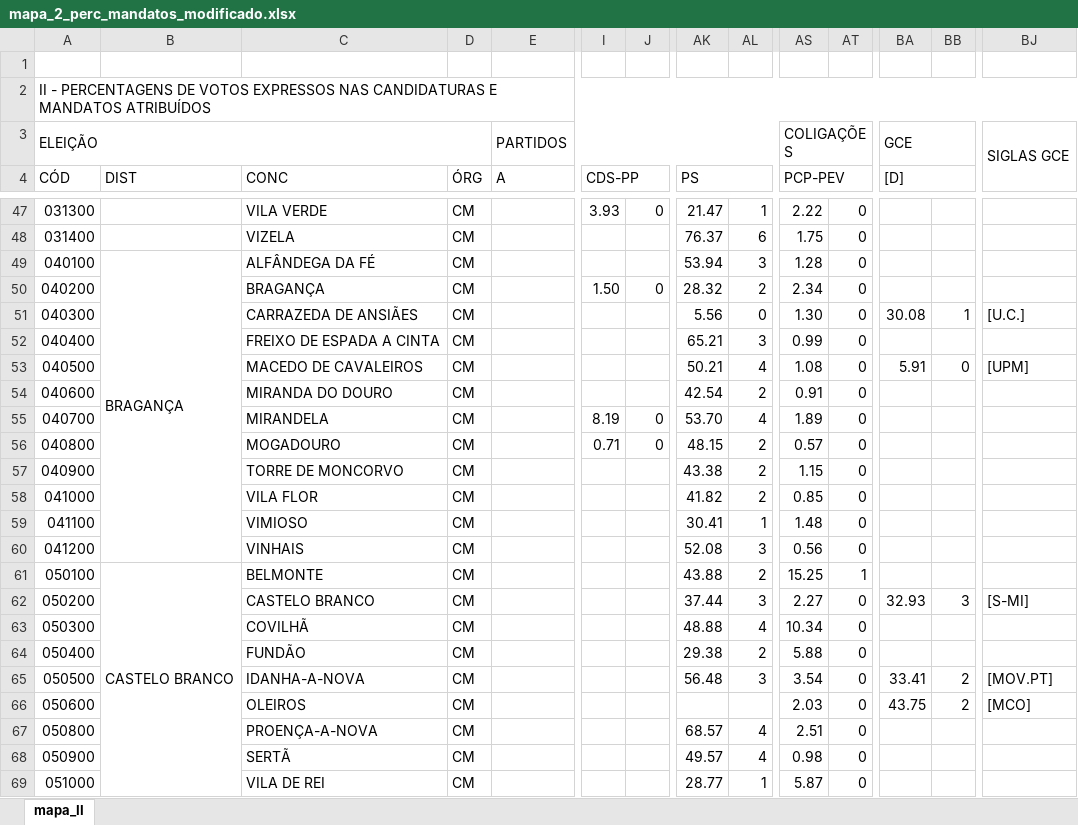
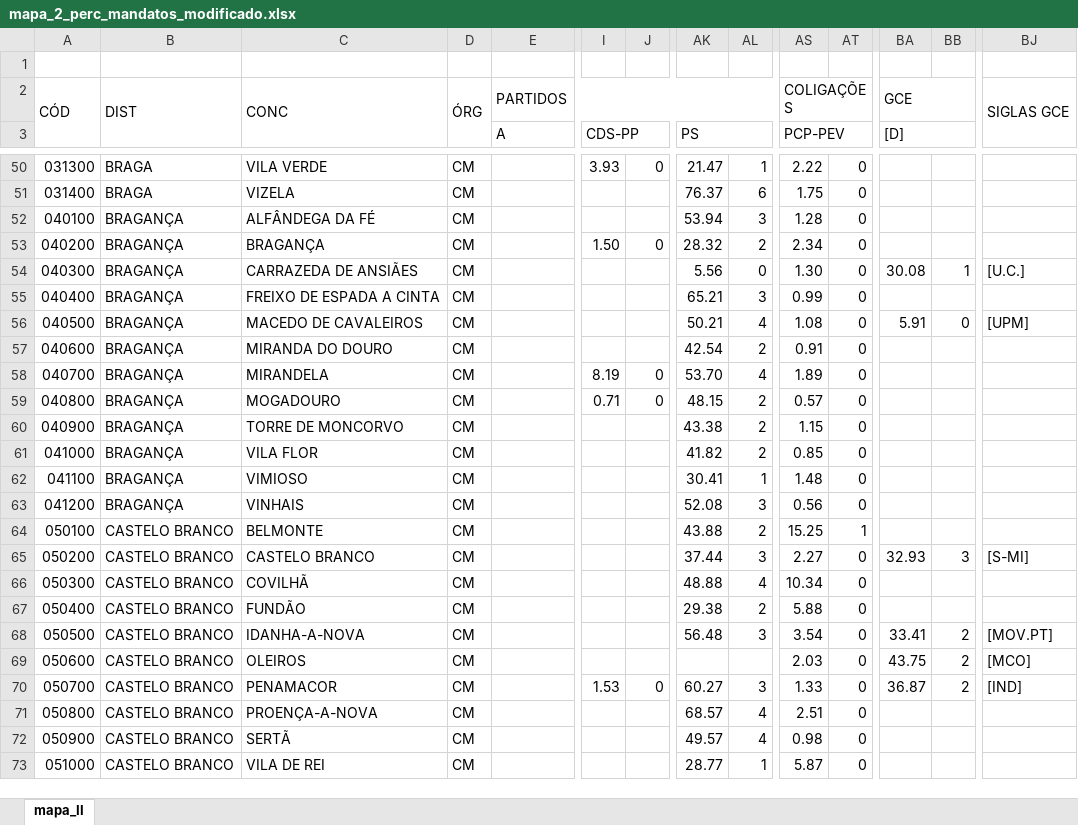
Before and after one commit to lc-blip/Interactive_elections_map_G1, an Excel workbook: dataset/mapa_2_perc_mandatos_modificado.xlsx, sheet mapa_II, drawn as a sheet; only a part is shown, gaps mark what is left out; values as stored, in another font and other column widths than the file's, no cell formats; removed rows and columns are numbered as before the commit, all else as after; rows hold the shown columns only; the diff covers the shown part only; the diff names each change by its address in the sheet, - before the commit and + after, or states it on an @@ line.

```diff
--- a/dataset/mapa_2_perc_mandatos_modificado.xlsx (sheet mapa_II)
+++ b/dataset/mapa_2_perc_mandatos_modificado.xlsx (sheet mapa_II)
-row 2: II - PERCENTAGENS DE VOTOS EXPRESSOS NAS CANDIDATURAS E MANDATOS ATRIBUÍDOS
-A2: ELEIÇÃO
+A2: CÓD
-A3:D3 merged
+A2:A4 merged
-B2: (empty)
+B2: DIST
+B2:B4 merged
-C2: (empty)
+C2: CONC
+C2:C4 merged
-D2: (empty)
+D2: ÓRG
+D2:D4 merged
-A3: CÓD
+A3: (empty)
-A4:A5 merged
-B3: DIST
+B3: (empty)
-B4:B5 merged
-C3: CONC
+C3: (empty)
-C4:C5 merged
-D3: ÓRG
+D3: (empty)
-D4:D5 merged
-B50:B51: (empty)
+B50:B51: BRAGA
-B49:B60 merged
-B53:B63: (empty)
+B53:B63: BRAGANÇA
-B61:B70 merged
-B65:B69: (empty)
+B65:B69: CASTELO BRANCO
+row 70: 050700 | CASTELO BRANCO | PENAMACOR | CM |  | 1.53 | 0 | 60.27 | 3 | 1.33 | 0 | 36.87 | 2 | [IND]
-B71:B73: (empty)
+B71:B73: CASTELO BRANCO
```
Also changed, not shown: 19 added rows, 247 edited cells and merged cells elsewhere in this sheet, cell formats, dataset/mapa_1_resultados_modificado.xlsx.
